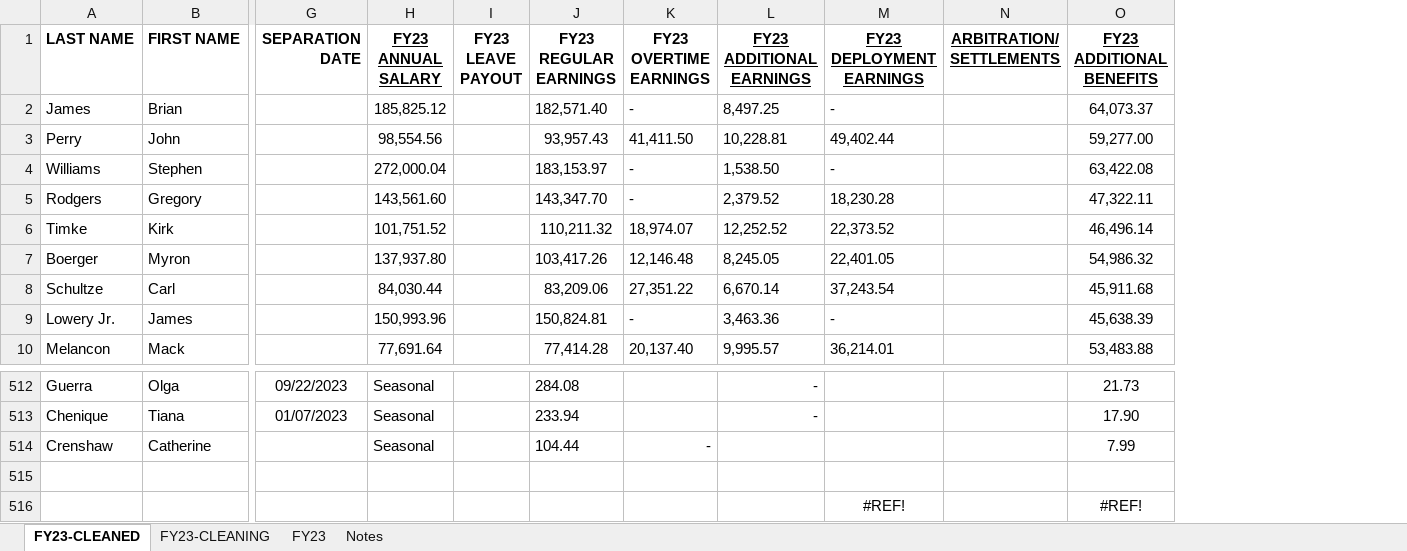
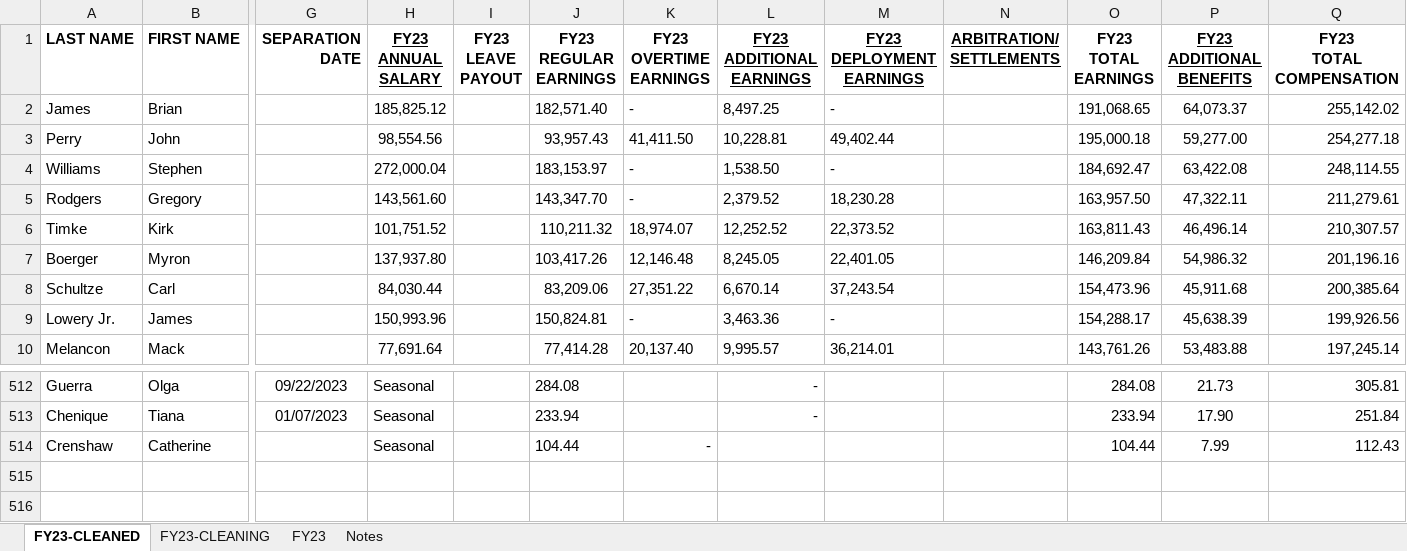
Before and after one commit to danswart/Schertz-Compensation-Review, an Excel workbook: data_raw/FY23Employee_Comp_FY23.xlsx, sheet FY23-CLEANED, drawn as a sheet; only a part is shown, gaps mark what is left out; values as stored, in another font and other column widths than the file's, no borders; removed rows and columns are numbered as before the commit, all else as after; rows hold the shown columns only; the diff names each change by its address in the sheet, - before the commit and + after, or states it on an @@ line.

```diff
--- a/data_raw/FY23Employee_Comp_FY23.xlsx (sheet FY23-CLEANED)
+++ b/data_raw/FY23Employee_Comp_FY23.xlsx (sheet FY23-CLEANED)
+column O (FY23 TOTAL EARNINGS), rows 2-10: 191,068.65 | 195,000.18 | 184,692.47 | 163,957.50 | 163,811.43 | 146,209.84 | 154,473.96 | 154,288.17 | 143,761.26; rows 512-514: 284.08 | 233.94 | 104.44
+column Q (FY23 TOTAL COMPENSATION), rows 2-10: 255,142.02 | 254,277.18 | 248,114.55 | 211,279.61 | 210,307.57 | 201,196.16 | 200,385.64 | 199,926.56 | 197,245.14; rows 512-514: 305.81 | 251.84 | 112.43
-row 515: (empty)
-row 516:  |  |  |  |  |  |  |  | #REF! |  | #REF!
```
Also changed, not shown: sheet FY23-CLEANING, 7 other files.
